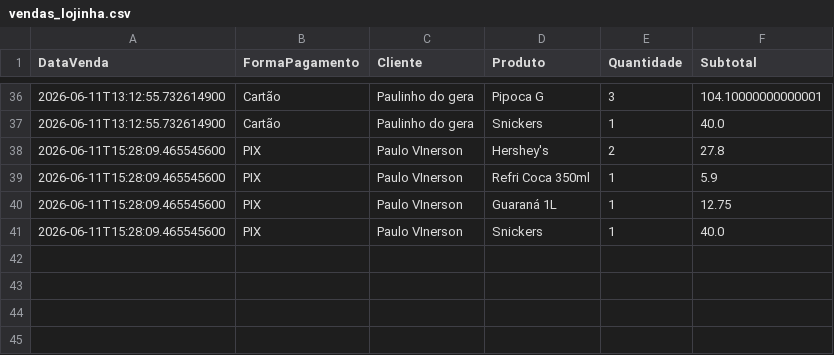
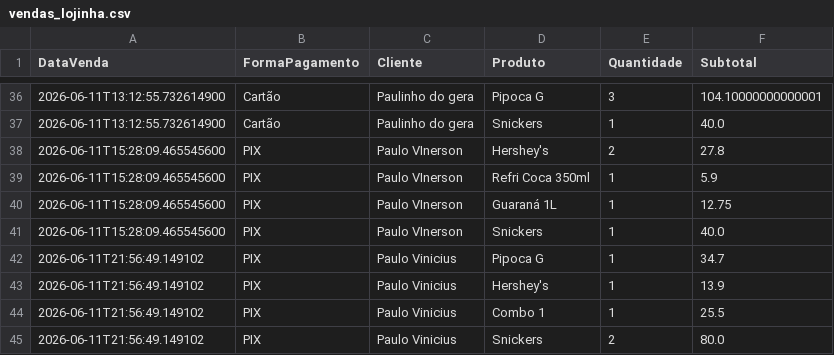
Before and after one commit to PauloVini2004/CineManage, a CSV file: cinemanagerfx/src/main/java/br/ufrpe/cine_rural/dados/arquivoscsv/vendas_lojinha.csv, drawn as a sheet; only a part is shown, gaps mark what is left out.

```diff
--- a/cinemanagerfx/src/main/java/br/ufrpe/cine_rural/dados/arquivoscsv/vendas_lojinha.csv
+++ b/cinemanagerfx/src/main/java/br/ufrpe/cine_rural/dados/arquivoscsv/vendas_lojinha.csv
@@ -41 +41,5 @@ DataVenda;FormaPagamento;Cliente;Produto;Quantidade;Subtotal
 2026-06-11T15:28:09.465545600;PIX;Paulo VInerson;Snickers;1;40.0
+2026-06-11T21:56:49.149102;PIX;Paulo Vinicius;Pipoca G;1;34.7
+2026-06-11T21:56:49.149102;PIX;Paulo Vinicius;Hershey's;1;13.9
+2026-06-11T21:56:49.149102;PIX;Paulo Vinicius;Combo 1;1;25.5
+2026-06-11T21:56:49.149102;PIX;Paulo Vinicius;Snickers;2;80.0
```
Also changed, not shown: cinemanagerfx/src/main/java/br/ufrpe/cine_rural/dados/arquivoscsv/produtos.csv, 11 other files.
